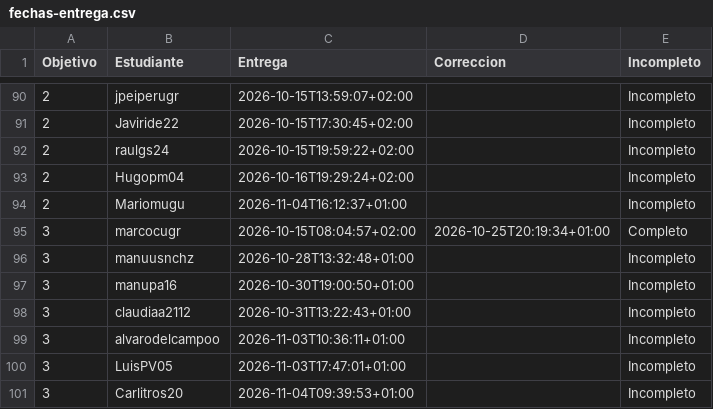
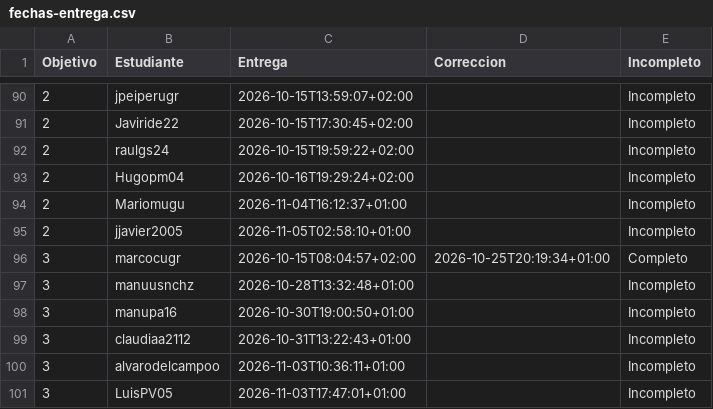
Before and after one commit to JJ/IV-, a CSV file: data/fechas-entrega.csv, drawn as a sheet; only a part is shown, gaps mark what is left out; the shorter side is filled out with more unchanged rows; the diff names each change by its address in the sheet, - before the commit and + after, or states it on an @@ line.

```diff
--- a/data/fechas-entrega.csv
+++ b/data/fechas-entrega.csv
+row 95: 2 | jjavier2005 | 2026-11-05T02:58:10+01:00 |  | Incompleto
```
Also changed, not shown: 1 other file.
